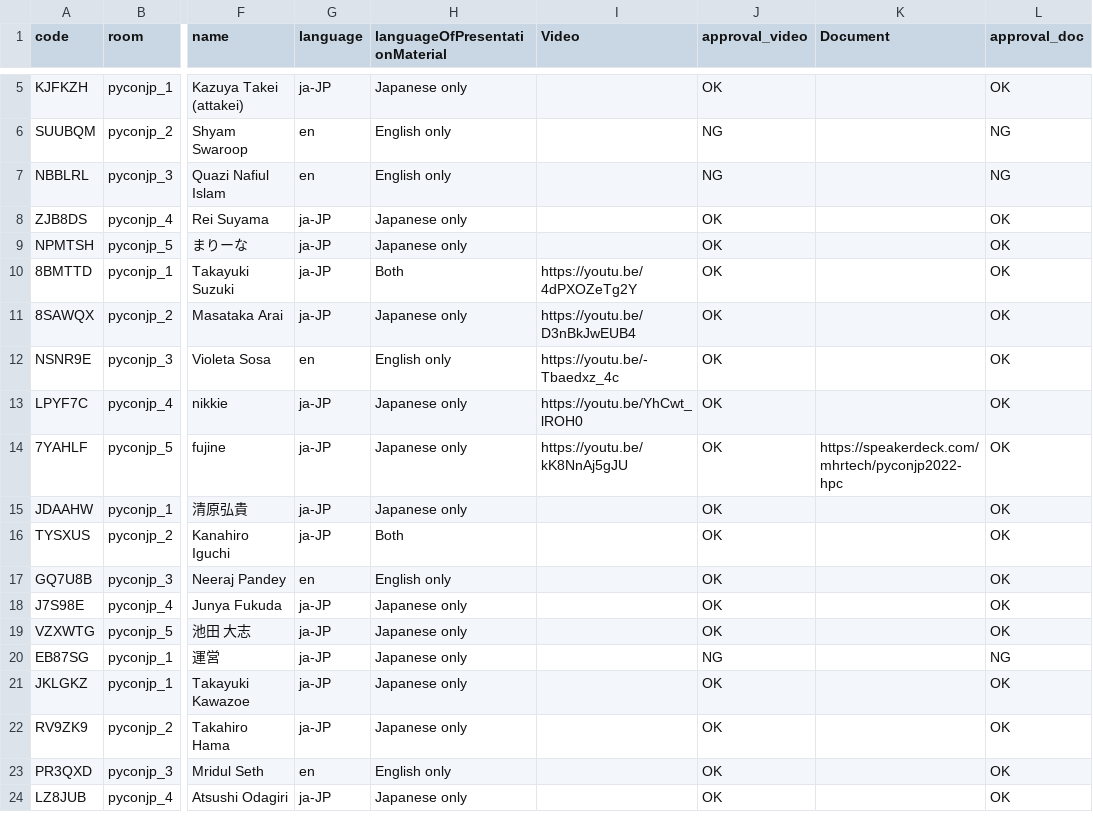
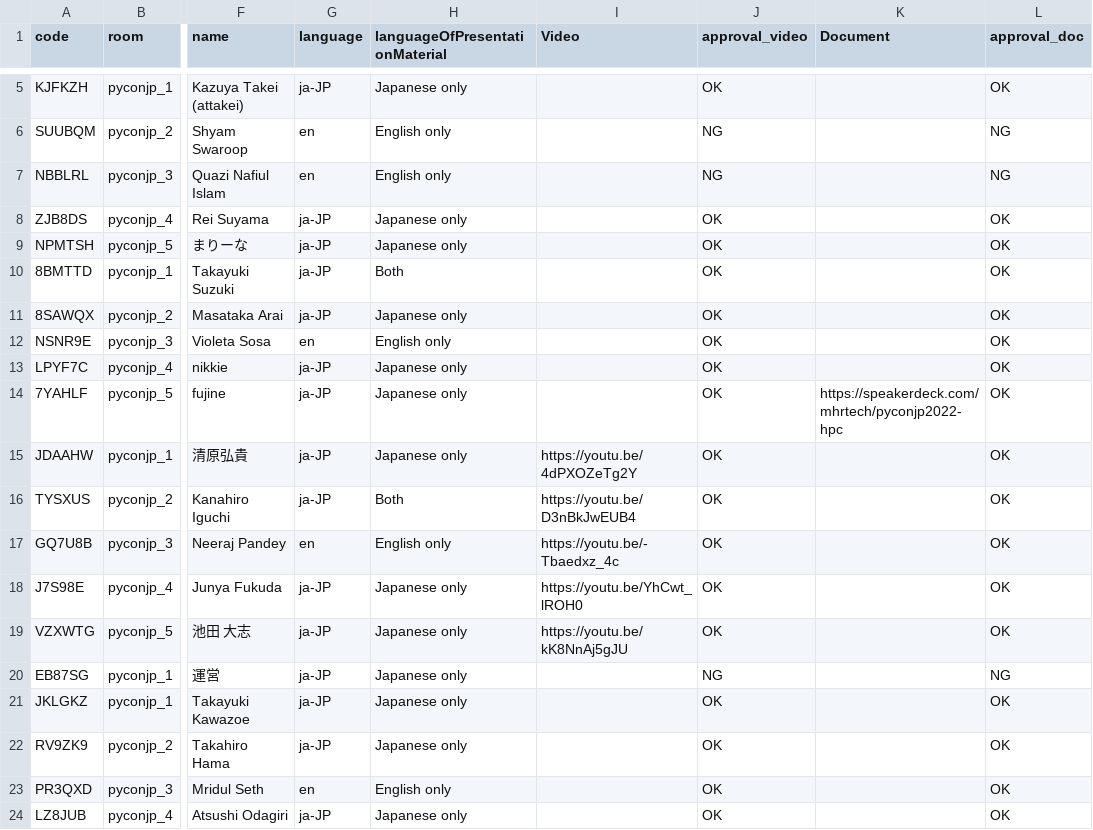
Before and after one commit to pyconjp/pycon.jp.2022, a CSV file: content/timetable.csv, drawn as a sheet; only a part is shown, gaps mark what is left out; the diff names each change by its address in the sheet, - before the commit and + after, or states it on an @@ line.

Commit message:
Change Live URL Day1 14:40 TRA440

```diff
--- a/content/timetable.csv
+++ b/content/timetable.csv
-I10 (Video): https://youtu.be/4dPXOZeTg2Y
+I10 (Video): (empty)
-I11 (Video): https://youtu.be/D3nBkJwEUB4
+I11 (Video): (empty)
-I12 (Video): https://youtu.be/-Tbaedxz_4c
+I12 (Video): (empty)
-I13 (Video): https://youtu.be/YhCwt_lROH0
+I13 (Video): (empty)
-I14 (Video): https://youtu.be/kK8NnAj5gJU
+I14 (Video): (empty)
-I15 (Video): (empty)
+I15 (Video): https://youtu.be/4dPXOZeTg2Y
-I16 (Video): (empty)
+I16 (Video): https://youtu.be/D3nBkJwEUB4
-I17 (Video): (empty)
+I17 (Video): https://youtu.be/-Tbaedxz_4c
-I18 (Video): (empty)
+I18 (Video): https://youtu.be/YhCwt_lROH0
-I19 (Video): (empty)
+I19 (Video): https://youtu.be/kK8NnAj5gJU
```
